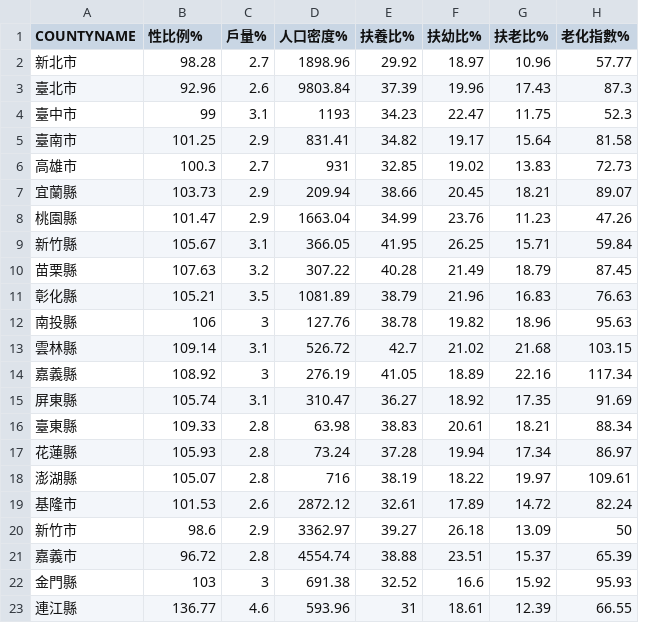
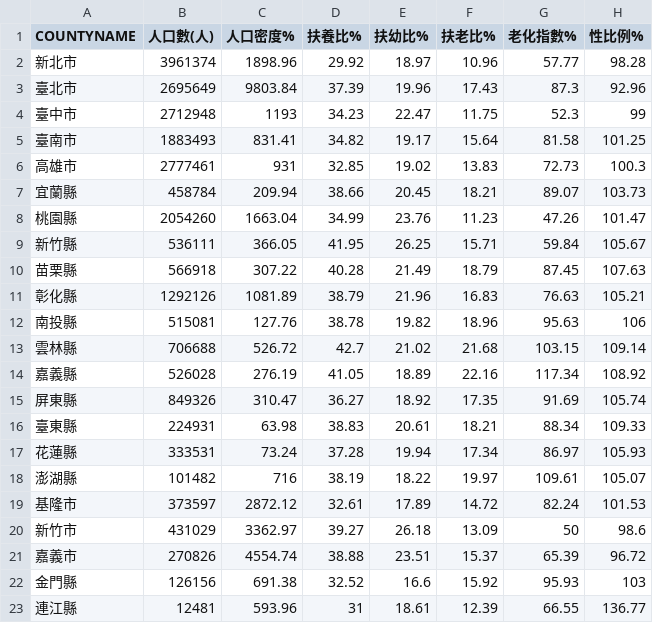
Before and after one commit to exposurelab/d3Sample, a CSV file: Data/csv/choropleth/popIndex_2011.csv, drawn as a sheet; removed rows and columns are numbered as before the commit, all else as after; the diff names each change by its address in the sheet, - before the commit and + after, or states it on an @@ line.

Commit message:
18-submit-add initial twCounty Boundary

```diff
--- a/Data/csv/choropleth/popIndex_2011.csv
+++ b/Data/csv/choropleth/popIndex_2011.csv
-column C (戶量%), rows 2-23: 2.7 | 2.6 | 3.1 | 2.9 | 2.7 | 2.9 | 2.9 | 3.1 | 3.2 | 3.5 | 3 | 3.1 | 3 | 3.1 | 2.8 | 2.8 | 2.8 | 2.6 | 2.9 | 2.8 | 3 | 4.6
+column H (性比例%), rows 2-23: 98.28 | 92.96 | 99 | 101.25 | 100.3 | 103.73 | 101.47 | 105.67 | 107.63 | 105.21 | 106 | 109.14 | 108.92 | 105.74 | 109.33 | 105.93 | 105.07 | 101.53 | 98.6 | 96.72 | 103 | 136.77
-B1: 性比例%
+B1: 人口數(人)
-B2 (人口數(人)): 98.28
+B2 (人口數(人)): 3961374
-B3 (人口數(人)): 92.96
+B3 (人口數(人)): 2695649
-B4 (人口數(人)): 99
+B4 (人口數(人)): 2712948
-B5 (人口數(人)): 101.25
+B5 (人口數(人)): 1883493
-B6 (人口數(人)): 100.3
+B6 (人口數(人)): 2777461
-B7 (人口數(人)): 103.73
+B7 (人口數(人)): 458784
-B8 (人口數(人)): 101.47
+B8 (人口數(人)): 2054260
-B9 (人口數(人)): 105.67
+B9 (人口數(人)): 536111
-B10 (人口數(人)): 107.63
+B10 (人口數(人)): 566918
-B11 (人口數(人)): 105.21
+B11 (人口數(人)): 1292126
-B12 (人口數(人)): 106
+B12 (人口數(人)): 515081
-B13 (人口數(人)): 109.14
+B13 (人口數(人)): 706688
-B14 (人口數(人)): 108.92
+B14 (人口數(人)): 526028
-B15 (人口數(人)): 105.74
+B15 (人口數(人)): 849326
-B16 (人口數(人)): 109.33
+B16 (人口數(人)): 224931
-B17 (人口數(人)): 105.93
+B17 (人口數(人)): 333531
-B18 (人口數(人)): 105.07
+B18 (人口數(人)): 101482
-B19 (人口數(人)): 101.53
+B19 (人口數(人)): 373597
-B20 (人口數(人)): 98.6
+B20 (人口數(人)): 431029
-B21 (人口數(人)): 96.72
+B21 (人口數(人)): 270826
-B22 (人口數(人)): 103
+B22 (人口數(人)): 126156
-B23 (人口數(人)): 136.77
+B23 (人口數(人)): 12481
```
Also changed, not shown: 4 other files.
